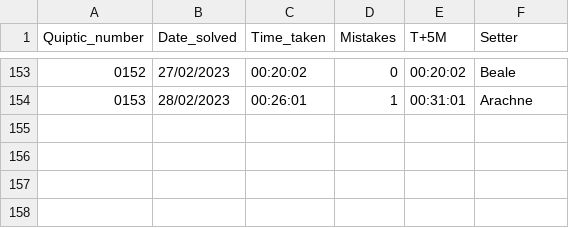
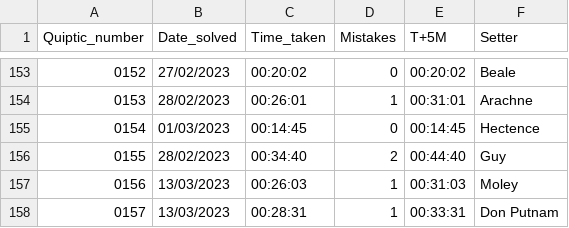
Before and after one commit to AngusRobinson/Crosswords, a CSV file: Quiptic_tracker.csv, drawn as a sheet; only a part is shown, gaps mark what is left out; the diff names each change by its address in the sheet, - before the commit and + after, or states it on an @@ line.

```diff
--- a/Quiptic_tracker.csv
+++ b/Quiptic_tracker.csv
+row 155: 0154 | 01/03/2023 | 00:14:45 | 0 | 00:14:45 | Hectence
+row 156: 0155 | 28/02/2023 | 00:34:40 | 2 | 00:44:40 | Guy
+row 157: 0156 | 13/03/2023 | 00:26:03 | 1 | 00:31:03 | Moley
+row 158: 0157 | 13/03/2023 | 00:28:31 | 1 | 00:33:31 | Don Putnam
```
Also changed, not shown: 1 other file.
